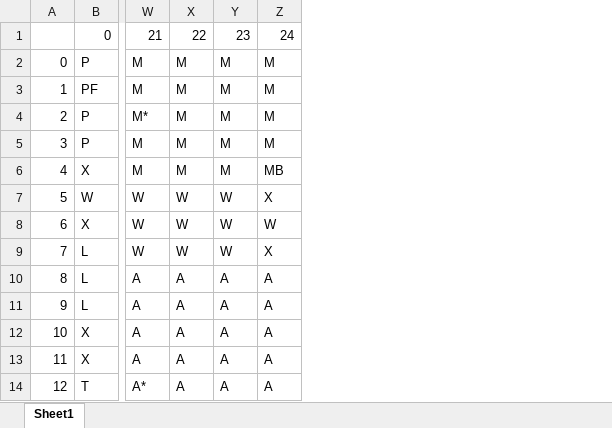
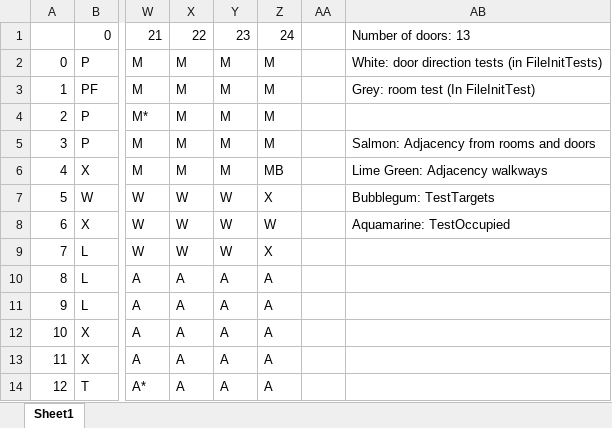
Before and after one commit to gsgrattan/ClueProject, an Excel workbook: data/ClueLayoutPlanning.xlsx, sheet Sheet1, drawn as a sheet; only a part is shown, gaps mark what is left out; values as stored, in another font and other column widths than the file's, no cell formats; the diff names each change by its address in the sheet, - before the commit and + after, or states it on an @@ line.

Commit message:
Added CluePlanning.xlsx

```diff
--- a/data/ClueLayoutPlanning.xlsx (sheet Sheet1)
+++ b/data/ClueLayoutPlanning.xlsx (sheet Sheet1)
+column AA, empty
+column AB, rows 1-8: Number of doors: 13 | White: door direction tests (in FileInitTests) | Grey: room test (In FileInitTest) |  | Salmon: Adjacency from rooms and doors | Lime Green: Adjacency walkways | Bubblegum: TestTargets | Aquamarine: TestOccupied
```
Also changed, not shown: cell formats.
